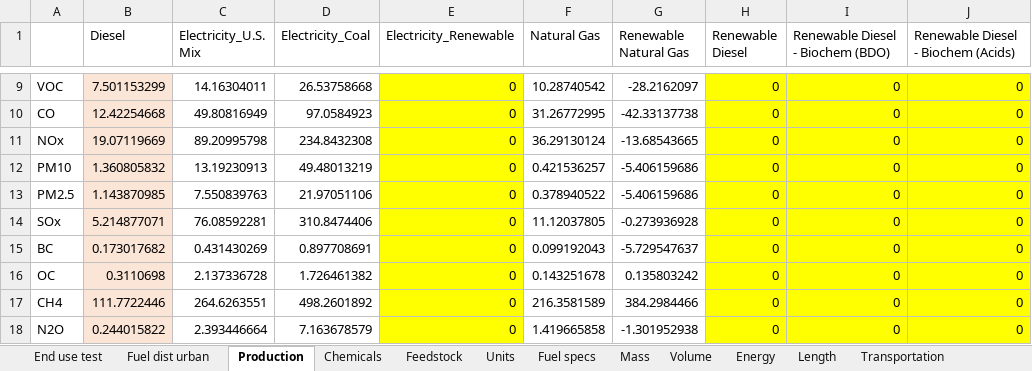
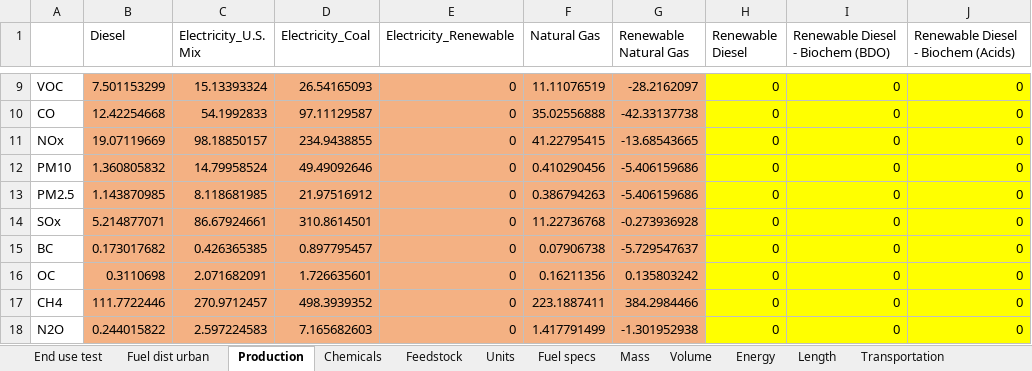
Before and after one commit to oulongwen/flask, an Excel workbook: Lookup table_prototyping_greet2022.xlsx, sheet Production, drawn as a sheet; only a part is shown, gaps mark what is left out; values as stored, in another font and other column widths than the file's, no borders; the diff covers the shown part only; the diff names each change by its address in the sheet, - before the commit and + after, or states it on an @@ line.

```diff
--- a/Lookup table_prototyping_greet2022.xlsx (sheet Production)
+++ b/Lookup table_prototyping_greet2022.xlsx (sheet Production)
-B9:B18 fill: #FBE5D6
+B9:B18 fill: #F4B183
-C9 (Electricity_U.S. Mix): 14.16304011
+C9 (Electricity_U.S. Mix): 15.13393324
-C9:D18 fill: none
+C9:D18 fill: #F4B183
-D9 (Electricity_Coal): 26.53758668
+D9 (Electricity_Coal): 26.54165093
-E9:E18 fill: #FFFF00
+E9:E18 fill: #F4B183
-F9 (Natural Gas): 10.28740542
+F9 (Natural Gas): 11.11076519
-F9:G18 fill: none
+F9:G18 fill: #F4B183
-C10 (Electricity_U.S. Mix): 49.80816949
+C10 (Electricity_U.S. Mix): 54.1992833
-D10 (Electricity_Coal): 97.0584923
+D10 (Electricity_Coal): 97.11129587
-F10 (Natural Gas): 31.26772995
+F10 (Natural Gas): 35.02556888
-C11 (Electricity_U.S. Mix): 89.20995798
+C11 (Electricity_U.S. Mix): 98.18850157
-D11 (Electricity_Coal): 234.8432308
+D11 (Electricity_Coal): 234.9438855
-F11 (Natural Gas): 36.29130124
+F11 (Natural Gas): 41.22795415
-C12 (Electricity_U.S. Mix): 13.19230913
+C12 (Electricity_U.S. Mix): 14.79958524
-D12 (Electricity_Coal): 49.48013219
+D12 (Electricity_Coal): 49.49092646
-F12 (Natural Gas): 0.421536257
+F12 (Natural Gas): 0.410290456
-C13 (Electricity_U.S. Mix): 7.550839763
+C13 (Electricity_U.S. Mix): 8.118681985
-D13 (Electricity_Coal): 21.97051106
+D13 (Electricity_Coal): 21.97516912
-F13 (Natural Gas): 0.378940522
+F13 (Natural Gas): 0.386794263
-C14 (Electricity_U.S. Mix): 76.08592281
+C14 (Electricity_U.S. Mix): 86.67924661
-D14 (Electricity_Coal): 310.8474406
+D14 (Electricity_Coal): 310.8614501
-F14 (Natural Gas): 11.12037805
+F14 (Natural Gas): 11.22736768
-C15 (Electricity_U.S. Mix): 0.431430269
+C15 (Electricity_U.S. Mix): 0.426365385
-D15 (Electricity_Coal): 0.897708691
+D15 (Electricity_Coal): 0.897795457
-F15 (Natural Gas): 0.099192043
+F15 (Natural Gas): 0.07906738
-C16 (Electricity_U.S. Mix): 2.137336728
+C16 (Electricity_U.S. Mix): 2.071682091
-D16 (Electricity_Coal): 1.726461382
+D16 (Electricity_Coal): 1.726635601
-F16 (Natural Gas): 0.143251678
+F16 (Natural Gas): 0.16211356
-C17 (Electricity_U.S. Mix): 264.6263551
+C17 (Electricity_U.S. Mix): 270.9712457
-D17 (Electricity_Coal): 498.2601892
+D17 (Electricity_Coal): 498.3939352
-F17 (Natural Gas): 216.3581589
+F17 (Natural Gas): 223.1887411
-C18 (Electricity_U.S. Mix): 2.393446664
+C18 (Electricity_U.S. Mix): 2.597224583
-D18 (Electricity_Coal): 7.163678579
+D18 (Electricity_Coal): 7.165682603
-F18 (Natural Gas): 1.419665858
+F18 (Natural Gas): 1.417791499
```
Also changed, not shown: 51 edited cells and cell formats elsewhere in this sheet, sheet Feedstock.
